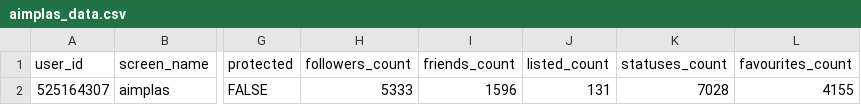
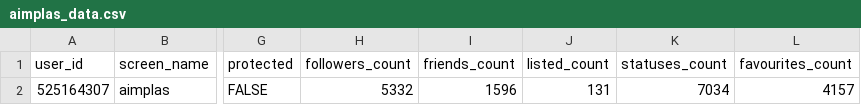
Before and after one commit to dicesAimplas/tw_dices, a CSV file: data_output/aimplas_data.csv, drawn as a sheet; only a part is shown, gaps mark what is left out; the diff names each change by its address in the sheet, - before the commit and + after, or states it on an @@ line.

```diff
--- a/data_output/aimplas_data.csv
+++ b/data_output/aimplas_data.csv
-H2 (followers_count): 5333
+H2 (followers_count): 5332
-K2 (statuses_count): 7028
+K2 (statuses_count): 7034
-L2 (favourites_count): 4155
+L2 (favourites_count): 4157
```
Also changed, not shown: data_output/aimplas_interactuers.csv, data_output/timeline_stats.csv, 2 other files.
